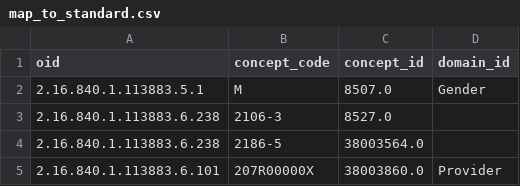
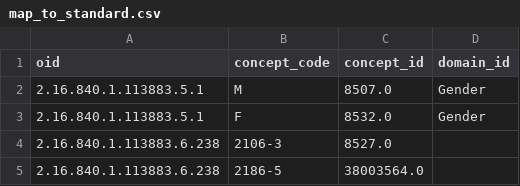
Before and after one commit to cladteam/CCDA-tools, a CSV file: map_to_standard.csv, drawn as a sheet; only a part is shown; the shorter side is filled out with more unchanged rows.

Commit message:
added female to "it'll do" version of map_to_standard.csv

```diff
--- a/map_to_standard.csv
+++ b/map_to_standard.csv
@@ -2,2 +2,3 @@ oid,concept_code,concept_id,domain_id
 2.16.840.1.113883.5.1,M,8507.0,Gender
+2.16.840.1.113883.5.1,F,8532.0,Gender
 2.16.840.1.113883.6.238,2106-3,8527.0,
```
